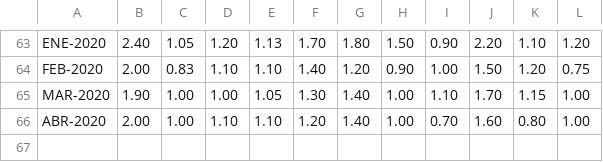
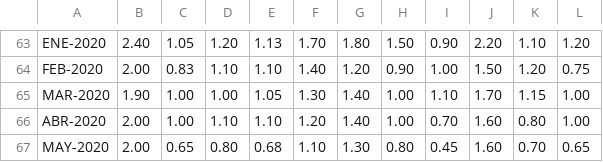
Before and after one commit to CIP-Hackaton/Arbues_CIP_notes, a CSV file: Precios_Papa/precio_max_papas_por_mes_pre202005.csv, drawn as a sheet; only a part is shown, gaps mark what is left out.

Commit message:
feat: add May 2020 data to potato price datasets

```diff
--- a/Precios_Papa/precio_max_papas_por_mes_pre202005.csv
+++ b/Precios_Papa/precio_max_papas_por_mes_pre202005.csv
@@ -66 +66,2 @@ MAR-2020,1.90,1.00,1.00,1.05,1.30,1.40,1.00,1.10,1.70,1.15,1.00
 ABR-2020,2.00,1.00,1.10,1.10,1.20,1.40,1.00,0.70,1.60,0.80,1.00
+MAY-2020,2.00,0.65,0.80,0.68,1.10,1.30,0.80,0.45,1.60,0.70,0.65
```
Also changed, not shown: Precios_Papa/precio_max_papas_por_mes_post202005.csv, Precios_Papa/precio_min_papas_por_mes_post202005.csv, 3 other files.
